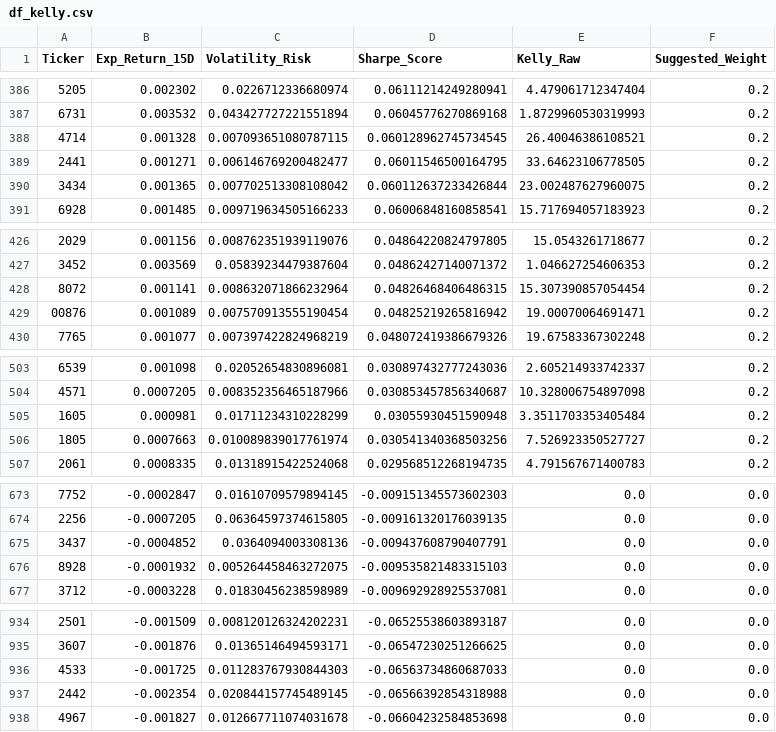
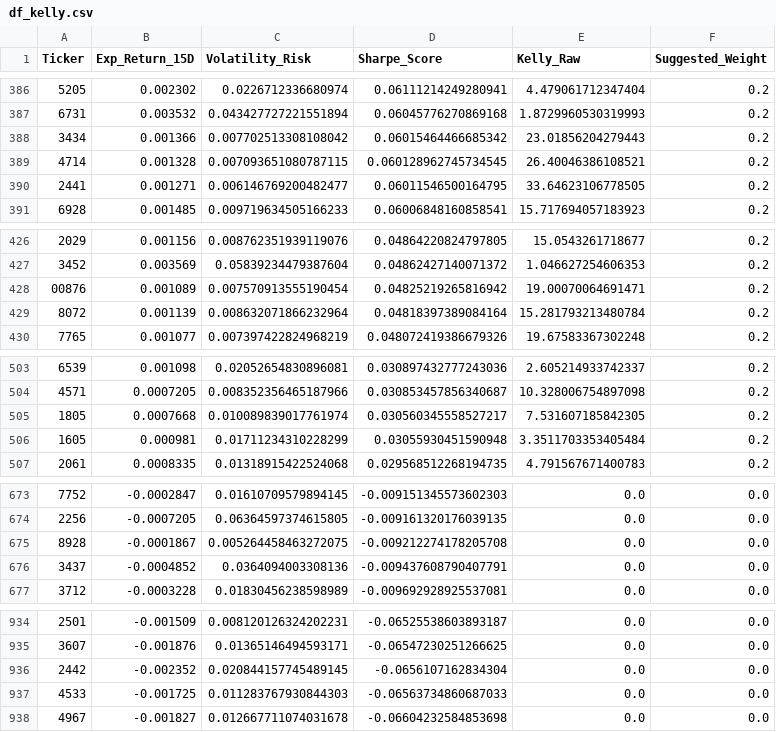
Before and after one commit to FrankChen0930/MarketMamba, a CSV file: df_kelly.csv, drawn as a sheet; only a part is shown, gaps mark what is left out; removed rows and columns are numbered as before the commit, all else as after; the diff covers the shown part only; the diff names each change by its address in the sheet, - before the commit and + after, or states it on an @@ line.

```diff
--- a/df_kelly.csv
+++ b/df_kelly.csv
+row 388: 3434 | 0.001366 | 0.007702513308108042 | 0.06015464466685342 | 23.01856204279443 | 0.2
-row 390: 3434 | 0.001365 | 0.007702513308108042 | 0.060112637233426844 | 23.002487627960075 | 0.2
-row 428: 8072 | 0.001141 | 0.008632071866232964 | 0.04826468406486315 | 15.307390857054454 | 0.2
+row 429: 8072 | 0.001139 | 0.008632071866232964 | 0.04818397389084164 | 15.281793213480784 | 0.2
+row 505: 1805 | 0.0007668 | 0.010089839017761974 | 0.030560345558527217 | 7.531607185842305 | 0.2
-row 506: 1805 | 0.0007663 | 0.010089839017761974 | 0.030541340368503256 | 7.526923350527727 | 0.2
+row 675: 8928 | -0.0001867 | 0.005264458463272075 | -0.009212274178205708 | 0.0 | 0.0
-row 676: 8928 | -0.0001932 | 0.005264458463272075 | -0.009535821483315103 | 0.0 | 0.0
+row 936: 2442 | -0.002352 | 0.020844157745489145 | -0.0656107162834304 | 0.0 | 0.0
-row 937: 2442 | -0.002354 | 0.020844157745489145 | -0.06566392854318988 | 0.0 | 0.0
```
Also changed, not shown: 2 added rows, 2 removed rows and 15 edited cells elsewhere in this file, df_traj.csv, 2 other files.
